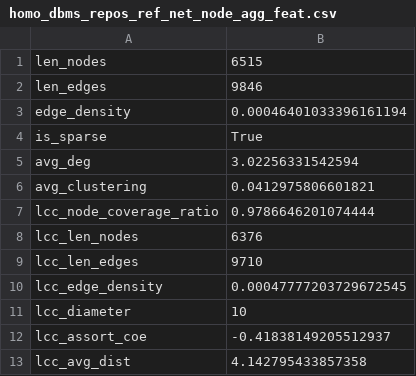
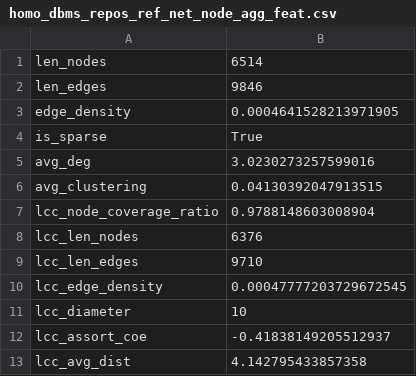
Before and after one commit to birdflyi/OSDB_STN_reference_coupling_data_analysis, a CSV file: data/github_osdb_data/analysis_results/homo_dbms_repos_ref_net_node_agg_feat.csv, drawn as a sheet.

Commit message:
Update Data: Add feature `repo_created_at` into dbfeatfusion_records_202410_automerged_manulabeled_with_repoid.csv; Add data features `tar_entity_type_fine_grained` into the csv files in dir `repos_GH_CoRE_ref_node_agg`; Unified naming of analysis results.

```diff
--- a/data/github_osdb_data/analysis_results/homo_dbms_repos_ref_net_node_agg_feat.csv
+++ b/data/github_osdb_data/analysis_results/homo_dbms_repos_ref_net_node_agg_feat.csv
@@ -1,8 +1,8 @@
-len_nodes,6515
+len_nodes,6514
 len_edges,9846
-edge_density,0.00046401033396161194
+edge_density,0.0004641528213971905
 is_sparse,True
-avg_deg,3.02256331542594
-avg_clustering,0.0412975806601821
-lcc_node_coverage_ratio,0.9786646201074444
+avg_deg,3.0230273257599016
+avg_clustering,0.04130392047913515
+lcc_node_coverage_ratio,0.9788148603008904
 lcc_len_nodes,6376
```
Also changed, not shown: 20 other files.
